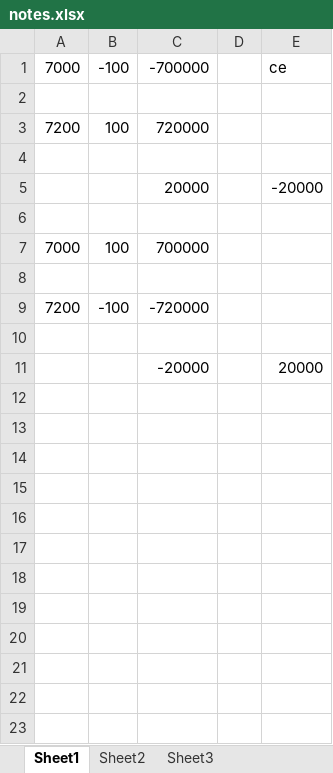
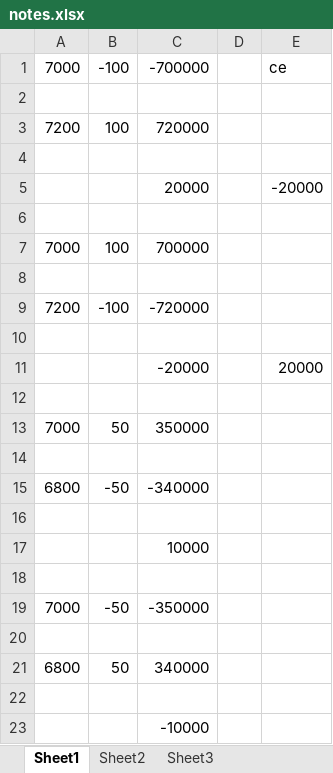
Before and after one commit to niladri-git/Trades, an Excel workbook: notes.xlsx, sheet Sheet1, drawn as a sheet; values as stored, in another font and other column widths than the file's, no borders; the diff names each change by its address in the sheet, - before the commit and + after, or states it on an @@ line.

```diff
--- a/notes.xlsx (sheet Sheet1)
+++ b/notes.xlsx (sheet Sheet1)
+row 12: (empty)
+row 13: 7000 | 50 | 350000
+row 14: (empty)
+row 15: 6800 | -50 | -340000
+row 16: (empty)
+row 17:  |  | 10000
+row 18: (empty)
+row 19: 7000 | -50 | -350000
+row 20: (empty)
+row 21: 6800 | 50 | 340000
+row 22: (empty)
+row 23:  |  | -10000
```
Also changed, not shown: 2 other files.
